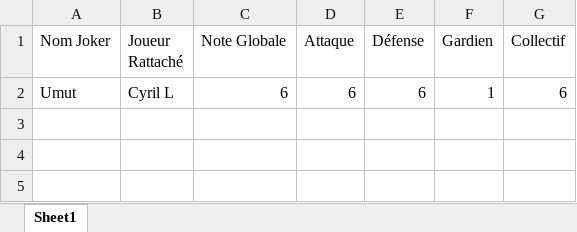
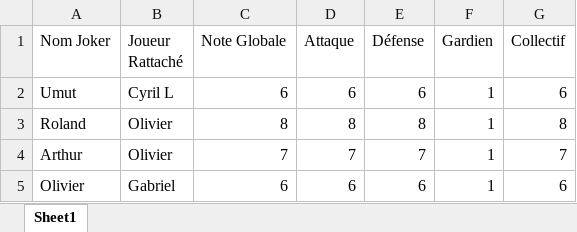
Before and after one commit to benylerikiki/soccer-FFL-v2, an Excel workbook: database_jokers.xlsx, sheet Sheet1, drawn as a sheet; values as stored, in another font and other column widths than the file's, no borders; the diff names each change by its address in the sheet, - before the commit and + after, or states it on an @@ line.

Commit message:
Add files via upload

```diff
--- a/database_jokers.xlsx (sheet Sheet1)
+++ b/database_jokers.xlsx (sheet Sheet1)
+row 3: Roland | Olivier | 8 | 8 | 8 | 1 | 8
+row 4: Arthur | Olivier | 7 | 7 | 7 | 1 | 7
+row 5: Olivier | Gabriel | 6 | 6 | 6 | 1 | 6
```
